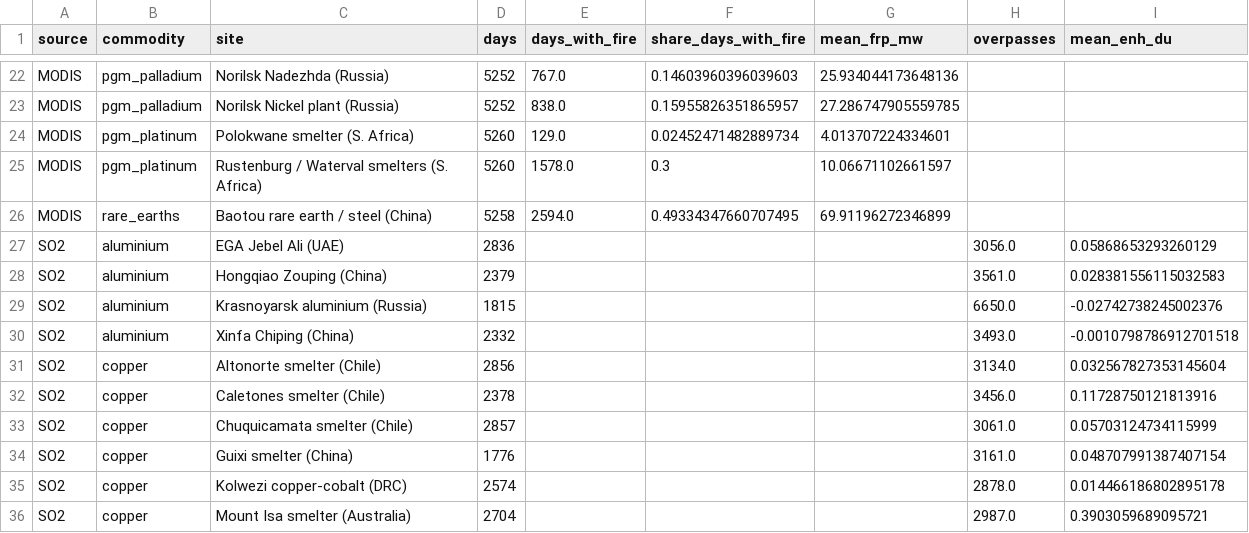
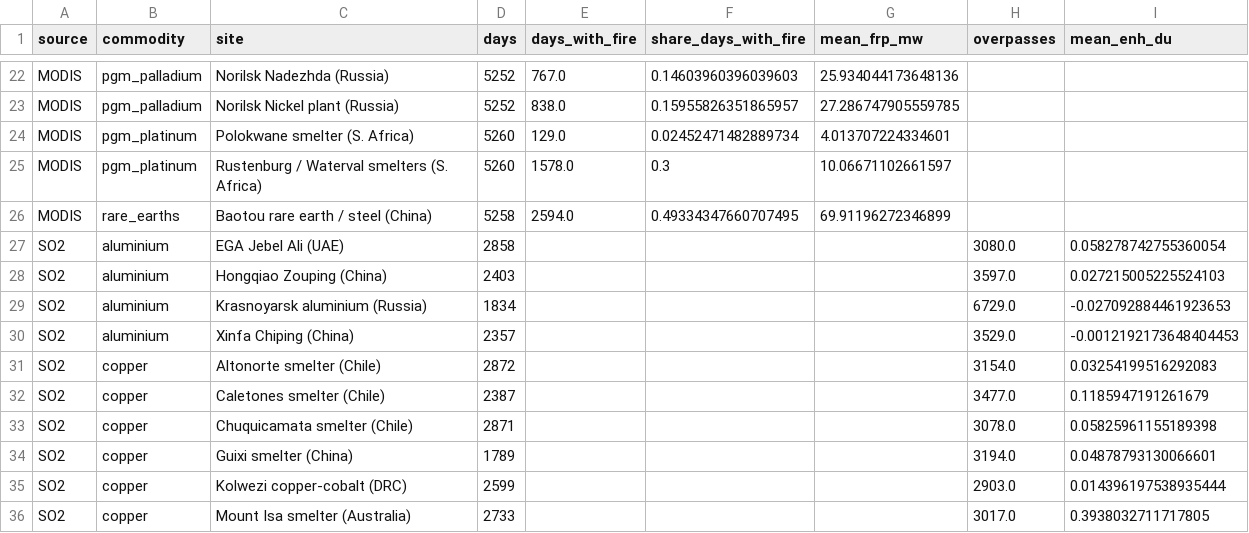
Before and after one commit to ASCoding11/Quant-Trading, a CSV file: research/crm/crm_satellite_coverage.csv, drawn as a sheet; only a part is shown, gaps mark what is left out; the diff covers the shown part only.

```diff
--- a/research/crm/crm_satellite_coverage.csv
+++ b/research/crm/crm_satellite_coverage.csv
@@ -26,11 +26,11 @@ MODIS,pgm_platinum,Rustenburg / Waterval smelters (S. Africa),5260,1578.0,0.3,10
 MODIS,rare_earths,Baotou rare earth / steel (China),5258,2594.0,0.49334347660707495,69.91196272346899,,
-SO2,aluminium,EGA Jebel Ali (UAE),2836,,,,3056.0,0.05868653293260129
-SO2,aluminium,Hongqiao Zouping (China),2379,,,,3561.0,0.028381556115032583
-SO2,aluminium,Krasnoyarsk aluminium (Russia),1815,,,,6650.0,-0.02742738245002376
-SO2,aluminium,Xinfa Chiping (China),2332,,,,3493.0,-0.0010798786912701518
-SO2,copper,Altonorte smelter (Chile),2856,,,,3134.0,0.032567827353145604
-SO2,copper,Caletones smelter (Chile),2378,,,,3456.0,0.11728750121813916
-SO2,copper,Chuquicamata smelter (Chile),2857,,,,3061.0,0.05703124734115999
-SO2,copper,Guixi smelter (China),1776,,,,3161.0,0.048707991387407154
-SO2,copper,Kolwezi copper-cobalt (DRC),2574,,,,2878.0,0.014466186802895178
-SO2,copper,Mount Isa smelter (Australia),2704,,,,2987.0,0.3903059689095721
+SO2,aluminium,EGA Jebel Ali (UAE),2858,,,,3080.0,0.058278742755360054
+SO2,aluminium,Hongqiao Zouping (China),2403,,,,3597.0,0.027215005225524103
+SO2,aluminium,Krasnoyarsk aluminium (Russia),1834,,,,6729.0,-0.027092884461923653
+SO2,aluminium,Xinfa Chiping (China),2357,,,,3529.0,-0.0012192173648404453
+SO2,copper,Altonorte smelter (Chile),2872,,,,3154.0,0.03254199516292083
+SO2,copper,Caletones smelter (Chile),2387,,,,3477.0,0.1185947191261679
+SO2,copper,Chuquicamata smelter (Chile),2871,,,,3078.0,0.05825961155189398
+SO2,copper,Guixi smelter (China),1789,,,,3194.0,0.04878793130066601
+SO2,copper,Kolwezi copper-cobalt (DRC),2599,,,,2903.0,0.014396197538935444
+SO2,copper,Mount Isa smelter (Australia),2733,,,,3017.0,0.3938032711717805
```
Also changed, not shown: 45 edited cells elsewhere in this file, research/crm/crm_satellite_results.csv, 2 other files.
